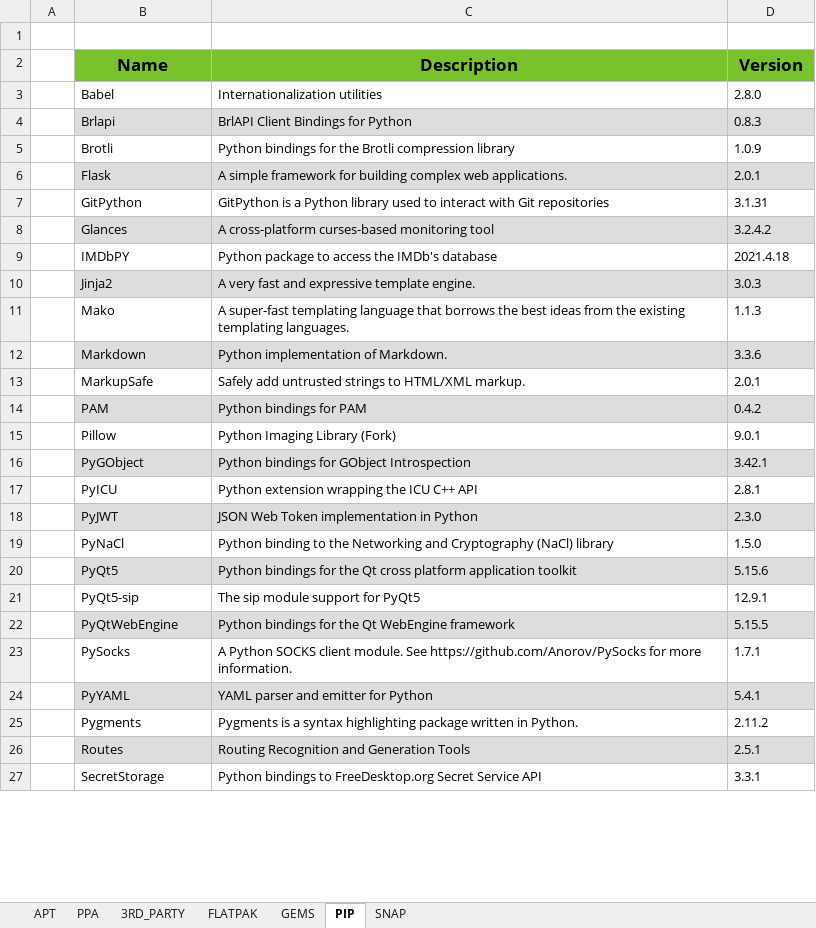
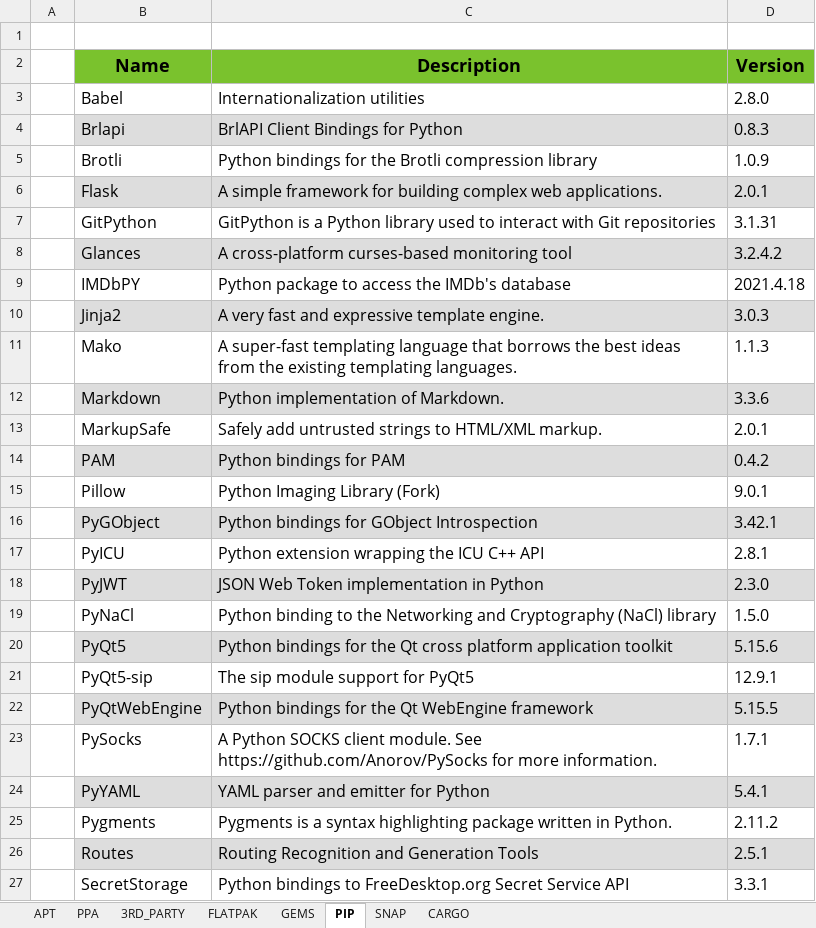
Before and after one commit to zacsek/ansible_mint_install, an Excel workbook: packages.xlsx, sheet PIP, drawn as a sheet; only a part is shown; values as stored, in another font and other column widths than the file's, no borders; the diff covers the shown part only; the diff names each change by its address in the sheet, - before the commit and + after, or states it on an @@ line.

```diff
--- a/packages.xlsx (sheet PIP)
+++ b/packages.xlsx (sheet PIP)
+sheet tab: CARGO
@@ B2:D27 text size: larger @@
```
Also changed, not shown: cell formats elsewhere in this sheet, sheet APT, sheet SNAP, sheet GEMS, sheet 3RD_PARTY, sheet PPA, sheet FLATPAK, 18 other files.
